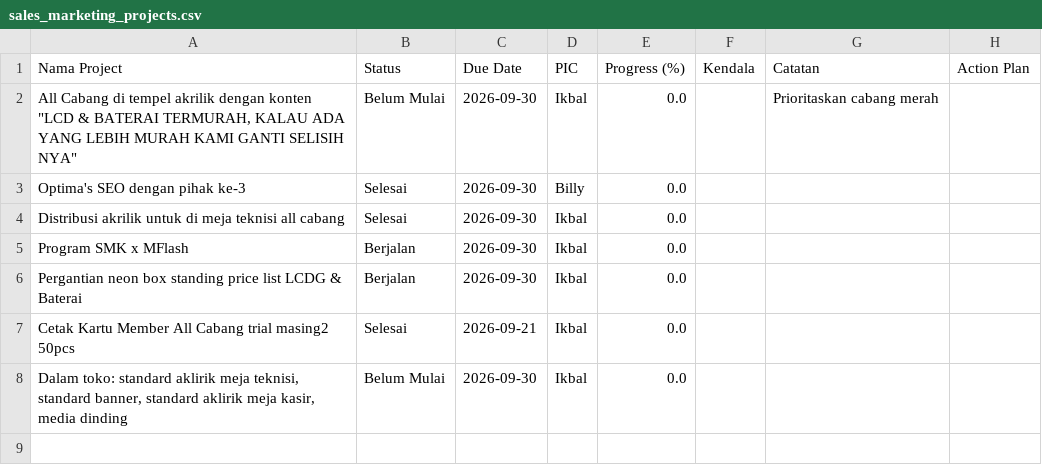
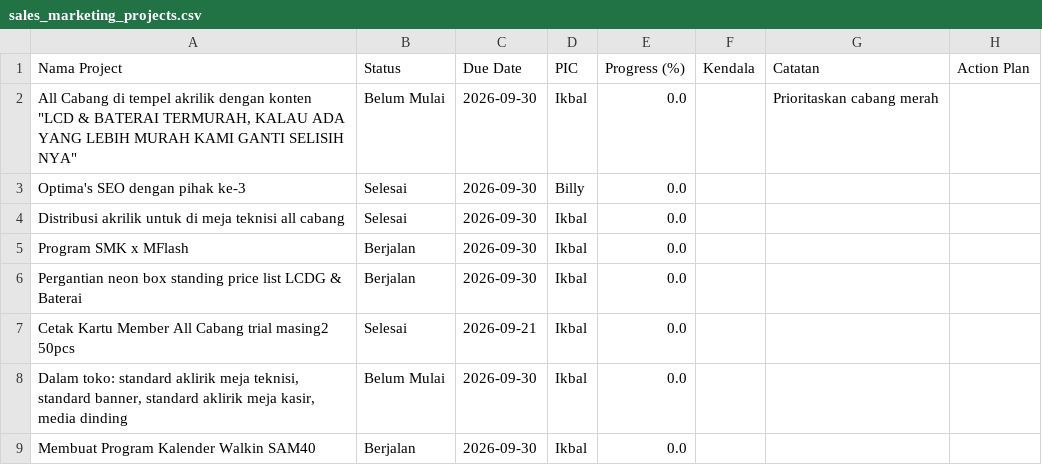
Before and after one commit to ikbalmadinahgroup-creator/Dashboard-Omset, a CSV file: data/projects/sales_marketing_projects.csv, drawn as a sheet.

Commit message:
auto-update data/projects/sales_marketing_projects.csv

```diff
--- a/data/projects/sales_marketing_projects.csv
+++ b/data/projects/sales_marketing_projects.csv
@@ -8 +8,2 @@ Cetak Kartu Member All Cabang trial masing2 50pcs,Selesai,2026-09-21,Ikbal,0.0,,
 "Dalam toko: standard aklirik meja teknisi, standard banner, standard aklirik meja kasir, media dinding",Belum Mulai,2026-09-30,Ikbal,0.0,,,
+Membuat Program Kalender Walkin SAM40,Berjalan,2026-09-30,Ikbal,0.0,,,
```
